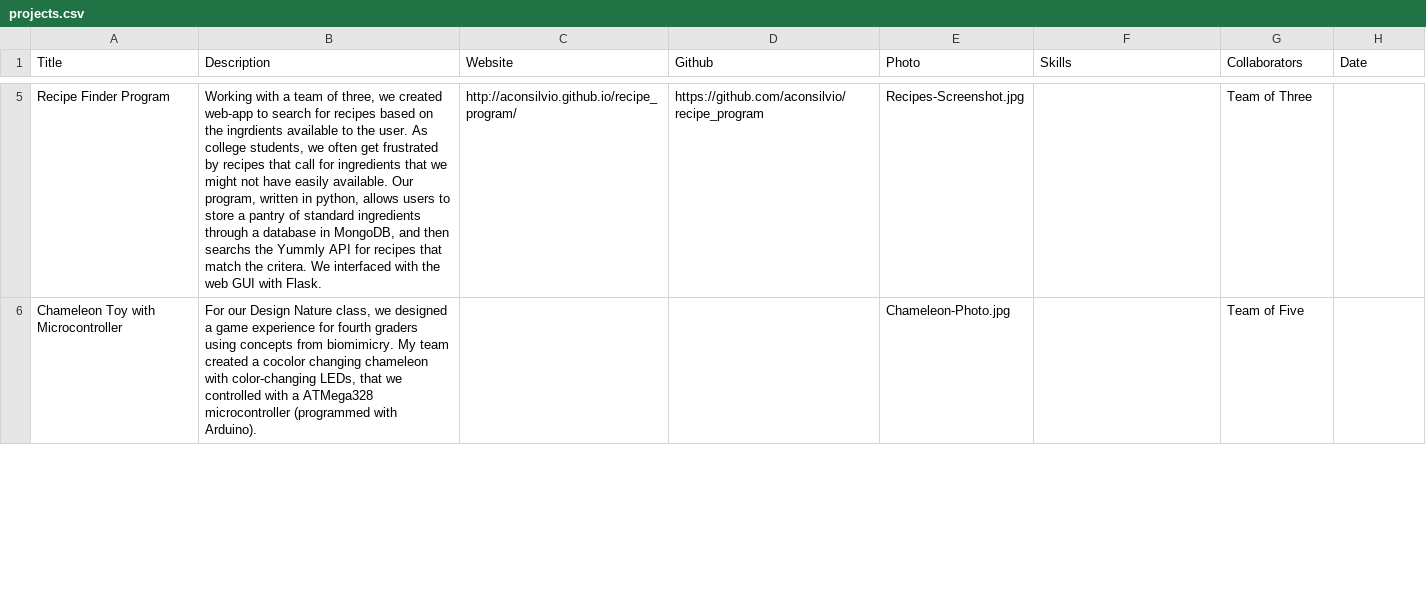
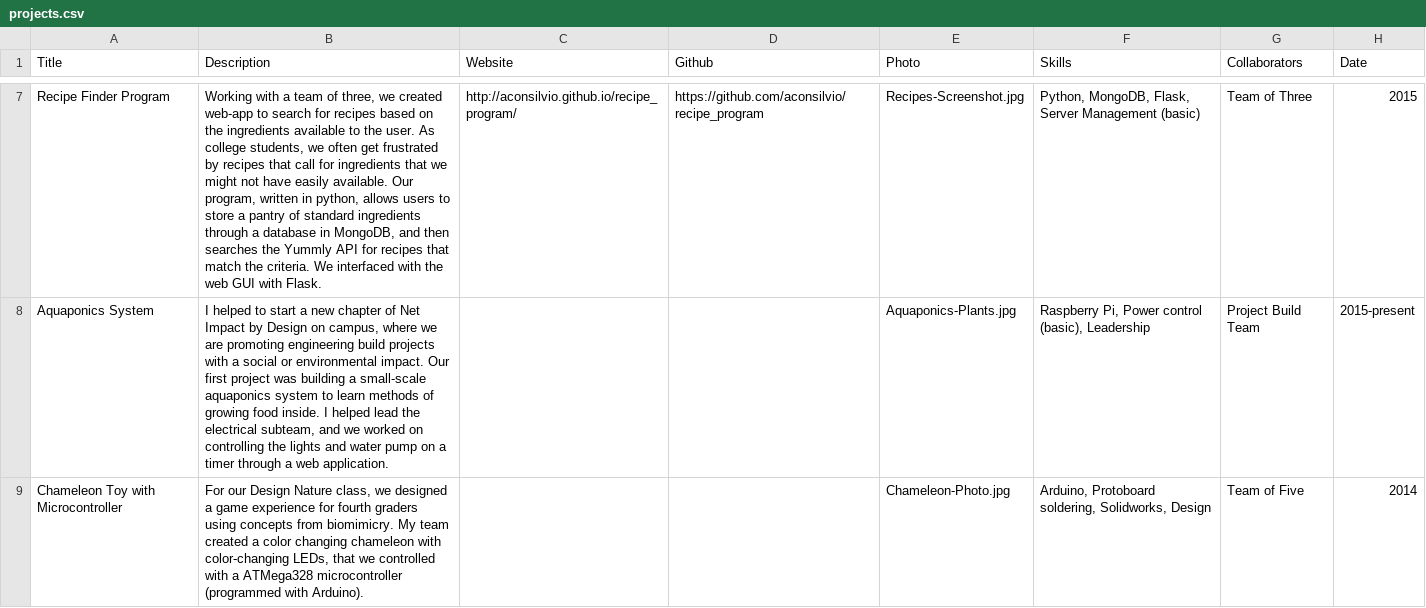
Before and after one commit to anishan/portfolio, a CSV file: content/projects.csv, drawn as a sheet; only a part is shown, gaps mark what is left out; addresses are those after the commit; the diff covers the shown part only; the diff names each change by its address in the sheet, - before the commit and + after, or states it on an @@ line.

Commit message:
updating project list and adding footer

```diff
--- a/content/projects.csv
+++ b/content/projects.csv
-B7 (Description): …on the ingrdients available to the user. As college students, we often get frustrated by recipes that call for ingredients that we might not have easily available. Our program, written in python, allows users to store a pantry of standard ingredients through a database in MongoDB, and then searchs the Yummly API for recipes that match the critera. We interfaced…
+B7 (Description): …on the ingredients available to the user. As college students, we often get frustrated by recipes that call for ingredients that we might not have easily available. Our program, written in python, allows users to store a pantry of standard ingredients through a database in MongoDB, and then searches the Yummly API for recipes that match the criteria. We interfaced…
-F7 (Skills): (empty)
+F7 (Skills): Python, MongoDB, Flask, Server Management (basic)
-H7 (Date): (empty)
+H7 (Date): 2015
+row 8: Aquaponics System | I helped to start a new chapter of Net Impact by Design on campus, where we are promoting engineering build projects with a social or environmental impact. Our first project was building a small-scale aquaponics system to learn methods of growing food inside. I helped lead the electrical subteam, and we worked on controlling the lights and water pump on a timer through a web application. |  |  | Aquaponics-Plants.jpg | Raspberry Pi, Power control (basic), Leadership | Project Build Team | 2015-present
-B9 (Description): …created a cocolor changing chameleon…
+B9 (Description): …created a color changing chameleon…
-F9 (Skills): (empty)
+F9 (Skills): Arduino, Protoboard soldering, Solidworks, Design
-H9 (Date): (empty)
+H9 (Date): 2014
```
Also changed, not shown: 3 added rows, 2 removed rows and 9 edited cells elsewhere in this file, 7 other files.
